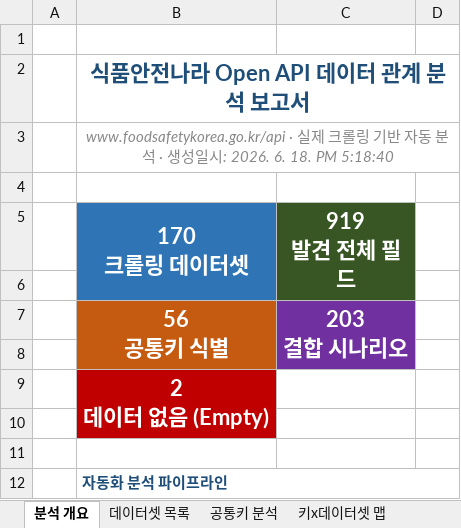
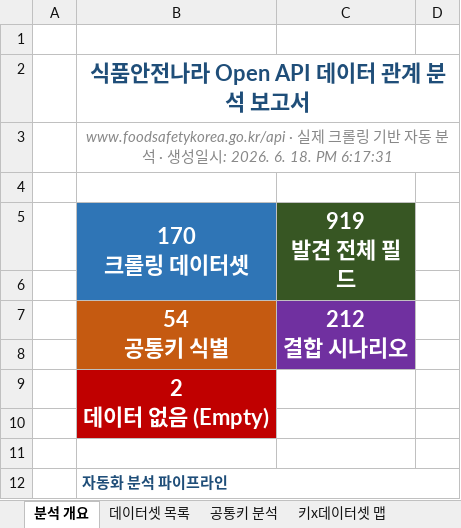
Before and after one commit to artiordex/food-safety, an Excel workbook: 식품안전나라_API_분석결과.xlsx, sheet 분석 개요, drawn as a sheet; only a part is shown; values as stored, in another font and other column widths than the file's, no borders; ↵ is a line break in a cell; the diff names each change by its address in the sheet, - before the commit and + after, or states it on an @@ line.

```diff
--- a/식품안전나라_API_분석결과.xlsx (sheet 분석 개요)
+++ b/식품안전나라_API_분석결과.xlsx (sheet 분석 개요)
-B3 (170 크롤링 데이터셋): …18. PM 5:18:40
+B3 (170 크롤링 데이터셋): …18. PM 6:17:31
-B7 (170 크롤링 데이터셋): 56 ↵ 공통키 식별
+B7 (170 크롤링 데이터셋): 54 ↵ 공통키 식별
-C7 (919 발견 전체 필드): 203 ↵ 결합 시나리오
+C7 (919 발견 전체 필드): 212 ↵ 결합 시나리오
```
Also changed, not shown: sheet SQLite 직접 조인 검증 (SQL), sheet 결합 시나리오, sheet Arquero 상세 분석, sheet 키x데이터셋 맵, sheet 공통키 분석, sheet 데이터셋 목록, 1 more sheet, other sheet tabs, 10 other files.
